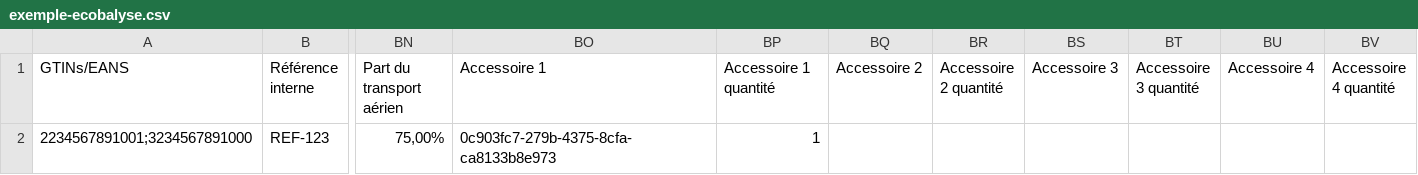
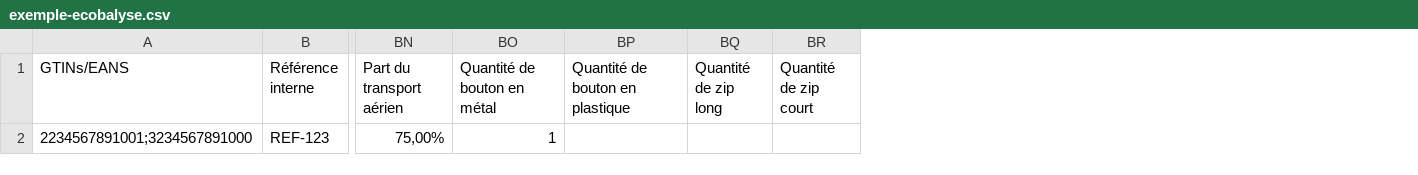
Before and after one commit to incubateur-ademe/ecopass, a CSV file: public/exemple/exemple-ecobalyse.csv, drawn as a sheet; only a part is shown, gaps mark what is left out; removed rows and columns are numbered as before the commit, all else as after; the diff names each change by its address in the sheet, - before the commit and + after, or states it on an @@ line.

```diff
--- a/public/exemple/exemple-ecobalyse.csv
+++ b/public/exemple/exemple-ecobalyse.csv
-column BO (Accessoire 1), row 2: 0c903fc7-279b-4375-8cfa-ca8133b8e973
-column BQ (Accessoire 2), empty
-column BR (Accessoire 2 quantité), empty
-column BS (Accessoire 3), empty
-column BT (Accessoire 3 quantité), empty
-column BU (Accessoire 4), empty
-column BV (Accessoire 4 quantité), empty
+column BP (Quantité de bouton en plastique), empty
+column BQ (Quantité de zip long), empty
+column BR (Quantité de zip court), empty
-BO1: Accessoire 1 quantité
+BO1: Quantité de bouton en métal
```
Also changed, not shown: e2e/data/exemple.csv, public/exemple/exemple-en.csv, 19 other files.
